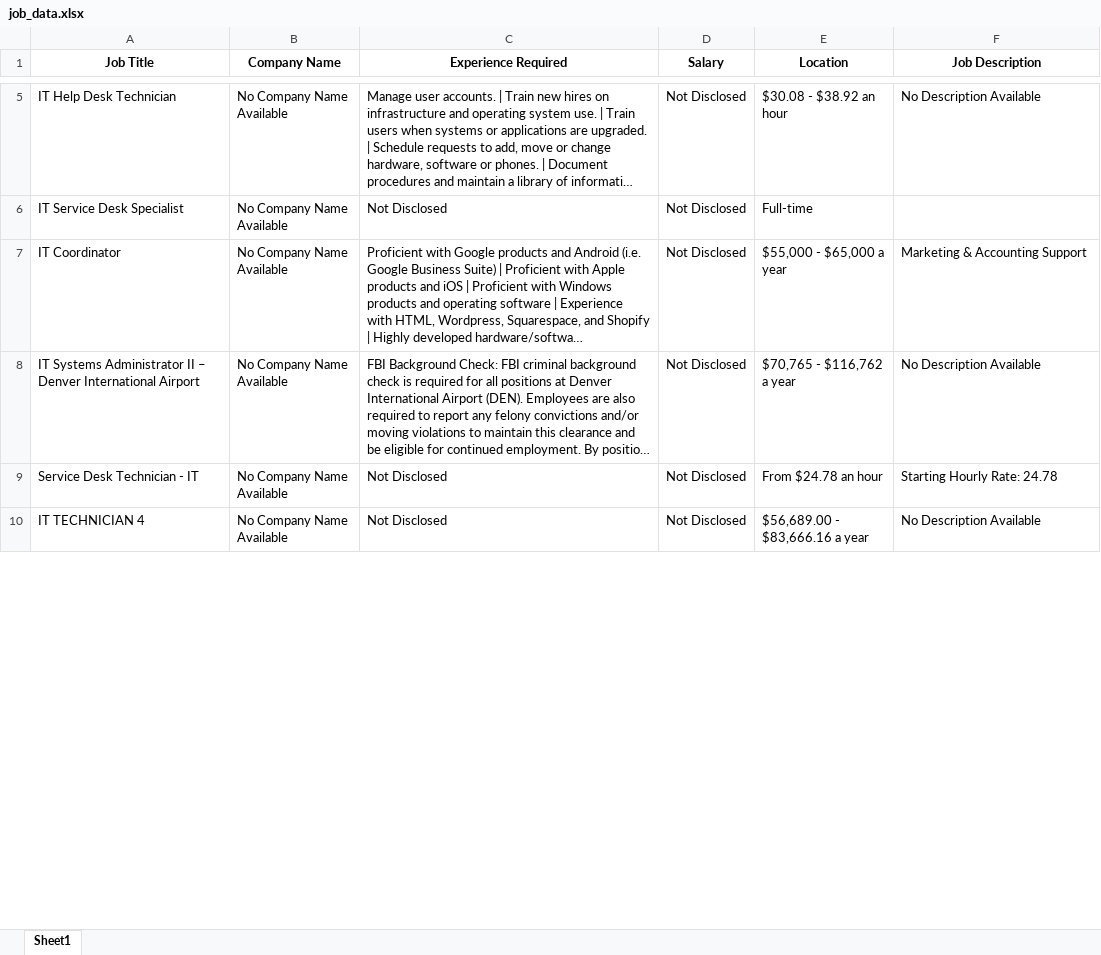
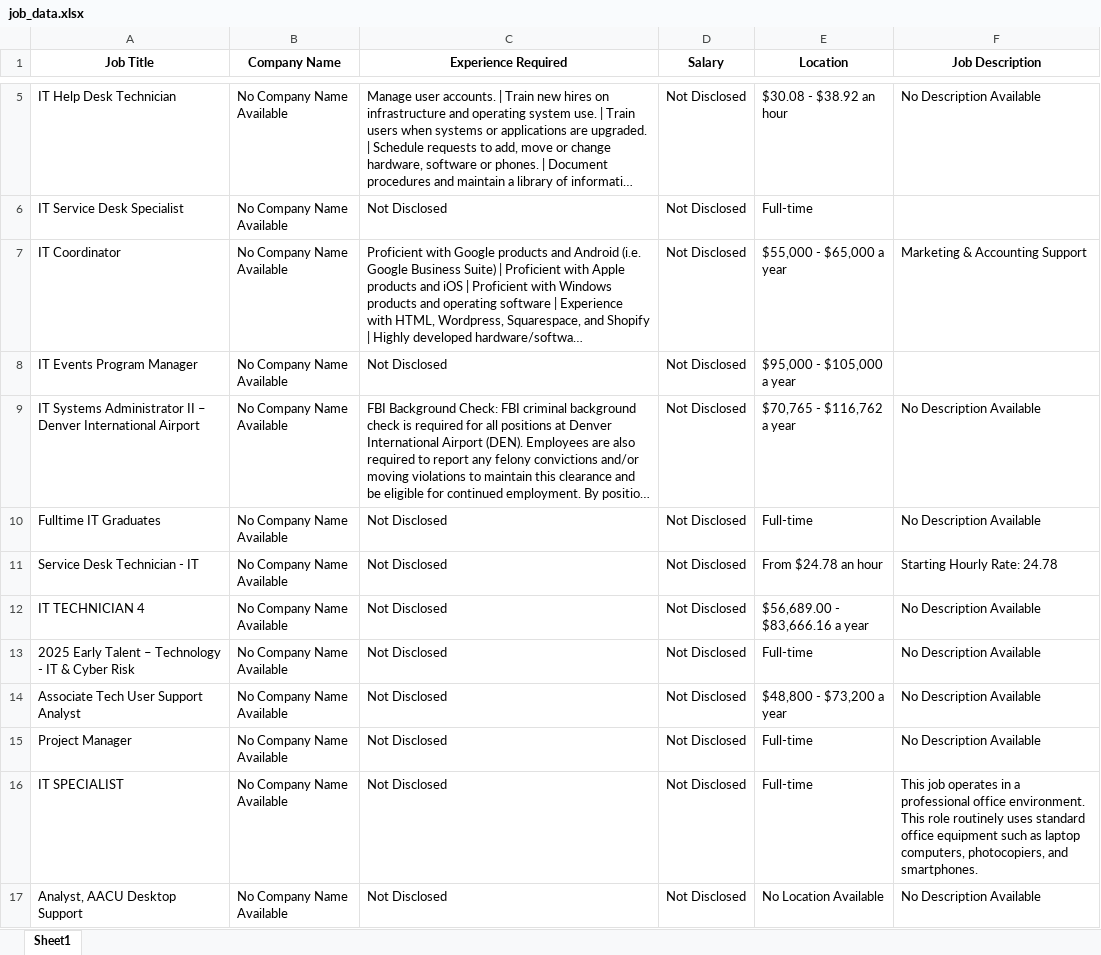
Before and after one commit to Khushi130404/Job-Scraper, an Excel workbook: Multi_Indeed/job_data.xlsx, sheet Sheet1, drawn as a sheet; only a part is shown, gaps mark what is left out; long unchanged cells end in …; values as stored, in another font and other column widths than the file's, no borders; the diff covers the shown part only; the diff names each change by its address in the sheet, - before the commit and + after, or states it on an @@ line.

```diff
--- a/Multi_Indeed/job_data.xlsx (sheet Sheet1)
+++ b/Multi_Indeed/job_data.xlsx (sheet Sheet1)
+row 8: IT Events Program Manager | No Company Name Available | Not Disclosed | Not Disclosed | $95,000 - $105,000 a year
+row 10: Fulltime IT Graduates | No Company Name Available | Not Disclosed | Not Disclosed | Full-time | No Description Available
+row 13: 2025 Early Talent – Technology - IT & Cyber Risk | No Company Name Available | Not Disclosed | Not Disclosed | Full-time | No Description Available
+row 14: Associate Tech User Support Analyst | No Company Name Available | Not Disclosed | Not Disclosed | $48,800 - $73,200 a year | No Description Available
+row 15: Project Manager | No Company Name Available | Not Disclosed | Not Disclosed | Full-time | No Description Available
+row 16: IT SPECIALIST | No Company Name Available | Not Disclosed | Not Disclosed | Full-time | This job operates in a professional office environment. This role routinely uses standard office equipment such as laptop computers, photocopiers, and smartphones.
+row 17: Analyst, AACU Desktop Support | No Company Name Available | Not Disclosed | Not Disclosed | No Location Available | No Description Available
```
Also changed, not shown: 53 added rows and 10 edited cells elsewhere in this sheet, 3 other files.
